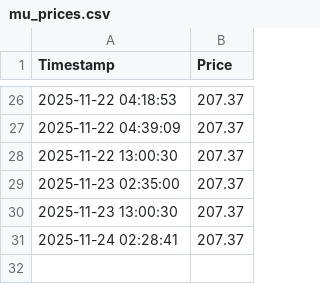
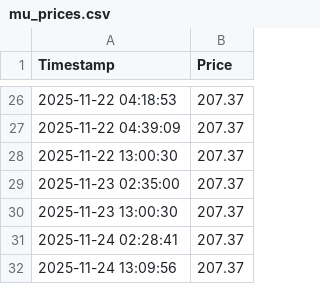
Before and after one commit to alexklykov/OptionsTraderGPT, a CSV file: mu_prices.csv, drawn as a sheet; only a part is shown, gaps mark what is left out.

```diff
--- a/mu_prices.csv
+++ b/mu_prices.csv
@@ -31 +31,2 @@ Timestamp,Price
 2025-11-24 02:28:41,207.37
+2025-11-24 13:09:56,207.37
```
Also changed, not shown: 1 other file.
